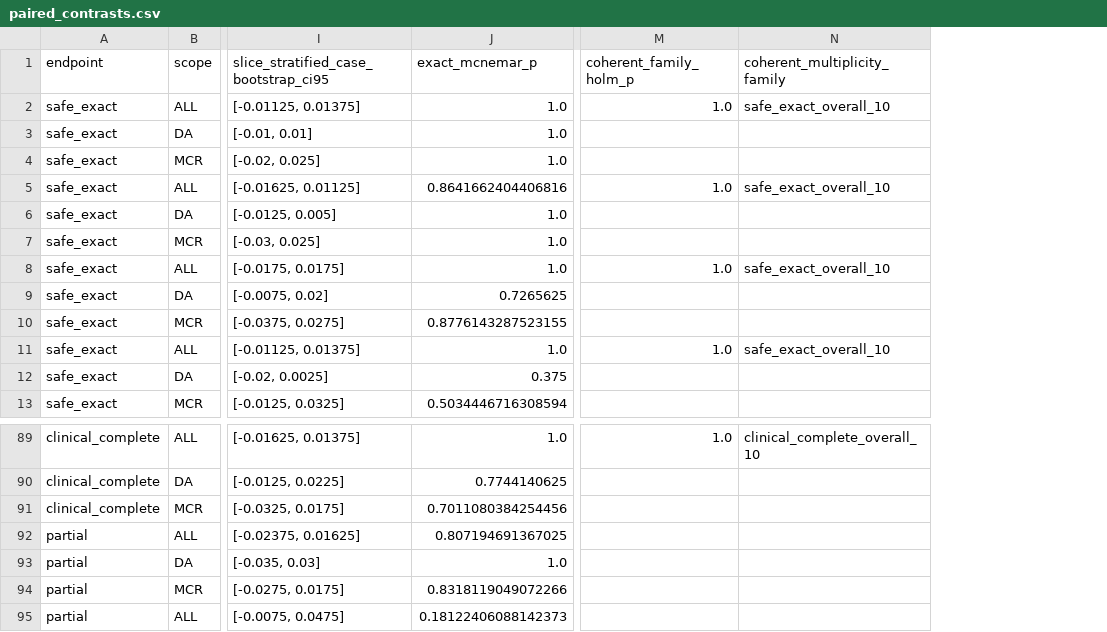
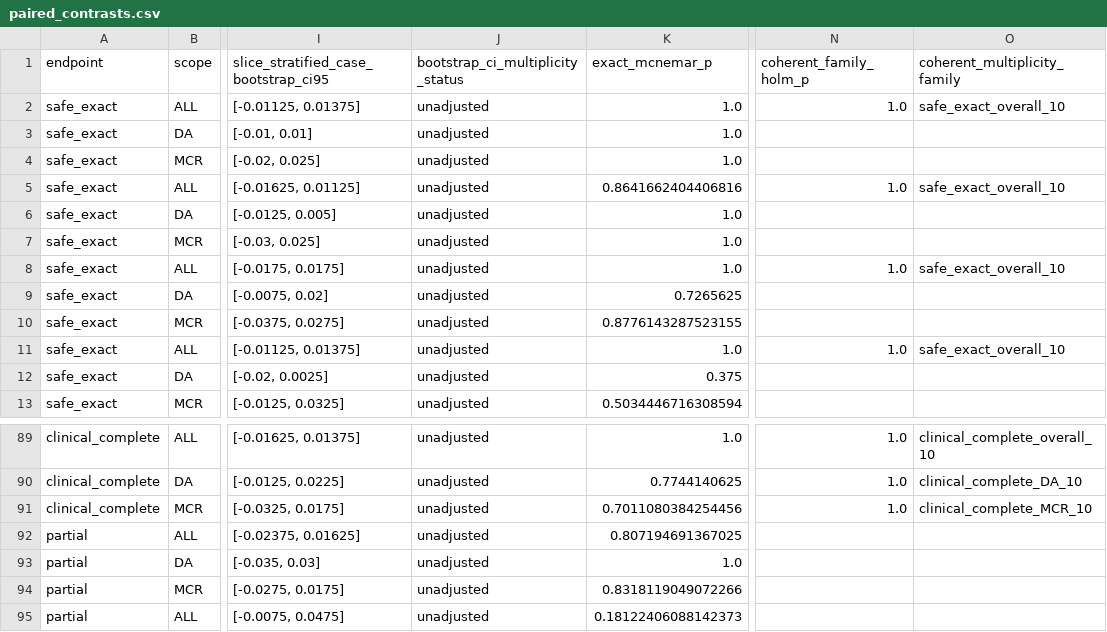
Before and after one commit to ytydt/Agentclinic-Tree-Dx-Spec, a CSV file: analysis/mechanism_v2/results/E2_blinded_clinical_adjudication/unified_800/paired_contrasts.csv, drawn as a sheet; only a part is shown, gaps mark what is left out; addresses are those after the commit; the diff covers the shown part only; the diff names each change by its address in the sheet, - before the commit and + after, or states it on an @@ line.

```diff
--- a/analysis/mechanism_v2/results/E2_blinded_clinical_adjudication/unified_800/paired_contrasts.csv
+++ b/analysis/mechanism_v2/results/E2_blinded_clinical_adjudication/unified_800/paired_contrasts.csv
+column J (bootstrap_ci_multiplicity_status), rows 2-13: all unadjusted; rows 89-95: all unadjusted
-N90:N91 (coherent_family_holm_p): (empty)
+N90:N91 (coherent_family_holm_p): 1.0
-O90 (coherent_multiplicity_family): (empty)
+O90 (coherent_multiplicity_family): clinical_complete_DA_10
-O91 (coherent_multiplicity_family): (empty)
+O91 (coherent_multiplicity_family): clinical_complete_MCR_10
```
Also changed, not shown: 36 edited cells elsewhere in this file, analysis/mechanism_v2/results/E2_blinded_clinical_adjudication/unified_800/identifiability_effect_modification.csv, 10 other files.
